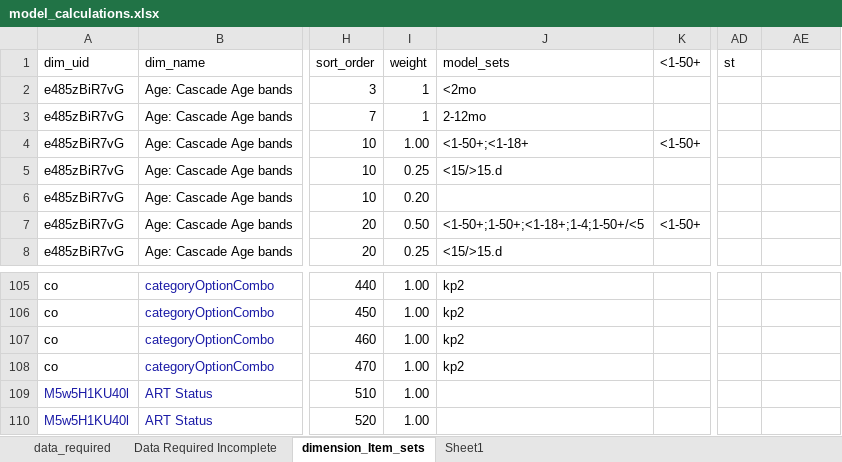
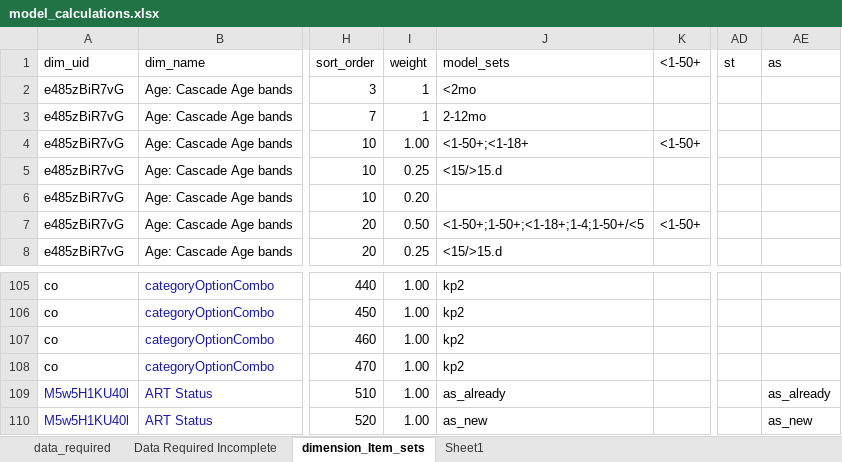
Before and after one commit to pepfar-datim/data-pack-commons, an Excel workbook: data-raw/model_calculations/model_calculations.xlsx, sheet dimension_Item_sets, drawn as a sheet; only a part is shown, gaps mark what is left out; values as stored, in another font and other column widths than the file's, no borders; the diff names each change by its address in the sheet, - before the commit and + after, or states it on an @@ line.

Commit message:
added art status column to dimension item sets config file

```diff
--- a/data-raw/model_calculations/model_calculations.xlsx (sheet dimension_Item_sets)
+++ b/data-raw/model_calculations/model_calculations.xlsx (sheet dimension_Item_sets)
-AE1: (empty)
+AE1: as
-J109: (empty)
+J109: as_already
-AE109: (empty)
+AE109: as_already
-J110: (empty)
+J110: as_new
-AE110: (empty)
+AE110: as_new
```
Also changed, not shown: 1 other file.
